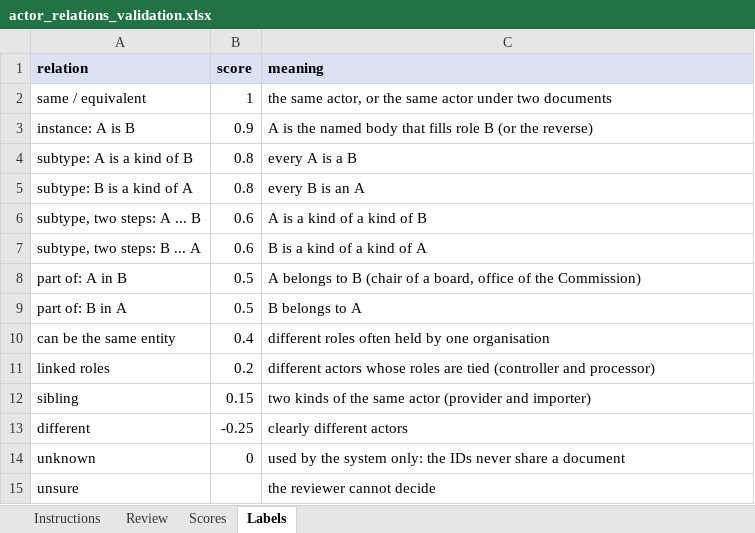
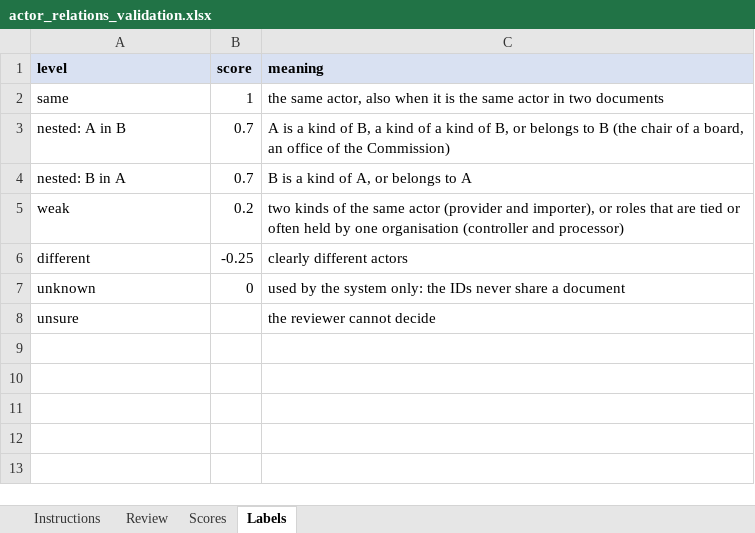
Before and after one commit to CKaniklides/AI-Legislation-Analysis, an Excel workbook: data/conflict/actor/actor_relations_validation.xlsx, sheet Labels, drawn as a sheet; values as stored, in another font and other column widths than the file's, no borders; removed rows and columns are numbered as before the commit, all else as after; the diff names each change by its address in the sheet, - before the commit and + after, or states it on an @@ line.

```diff
--- a/data/conflict/actor/actor_relations_validation.xlsx (sheet Labels)
+++ b/data/conflict/actor/actor_relations_validation.xlsx (sheet Labels)
-A1: relation
+A1: level
-A2 (level): same / equivalent
+A2 (level): same
-C2 (meaning): …same actor, or the same actor under two documents
+C2 (meaning): …same actor, also when it is the same actor in two documents
-row 3: instance: A is B | 0.9 | A is the named body that fills role B (or the reverse)
-row 4: subtype: A is a kind of B | 0.8 | every A is a B
-row 5: subtype: B is a kind of A | 0.8 | every B is an A
-row 6: subtype, two steps: A ... B | 0.6 | A is a kind of a kind of B
-row 7: subtype, two steps: B ... A | 0.6 | B is a kind of a kind of A
-row 8: part of: A in B | 0.5 | A belongs to B (chair of a board, office of the Commission)
-row 9: part of: B in A | 0.5 | B belongs to A
-row 10: can be the same entity | 0.4 | different roles often held by one organisation
-row 11: linked roles | 0.2 | different actors whose roles are tied (controller and processor)
-row 12: sibling | 0.15 | two kinds of the same actor (provider and importer)
+row 3: nested: A in B | 0.7 | A is a kind of B, a kind of a kind of B, or belongs to B (the chair of a board, an office of the Commission)
+row 4: nested: B in A | 0.7 | B is a kind of A, or belongs to A
+row 5: weak | 0.2 | two kinds of the same actor (provider and importer), or roles that are tied or often held by one organisation (controller and processor)
```
Also changed, not shown: sheet Review, sheet Scores, sheet Instructions, data/conflict/actor/actor_validation.xlsx, data/conflict/object/validation/mapping_review.xlsx, 2 other files.
